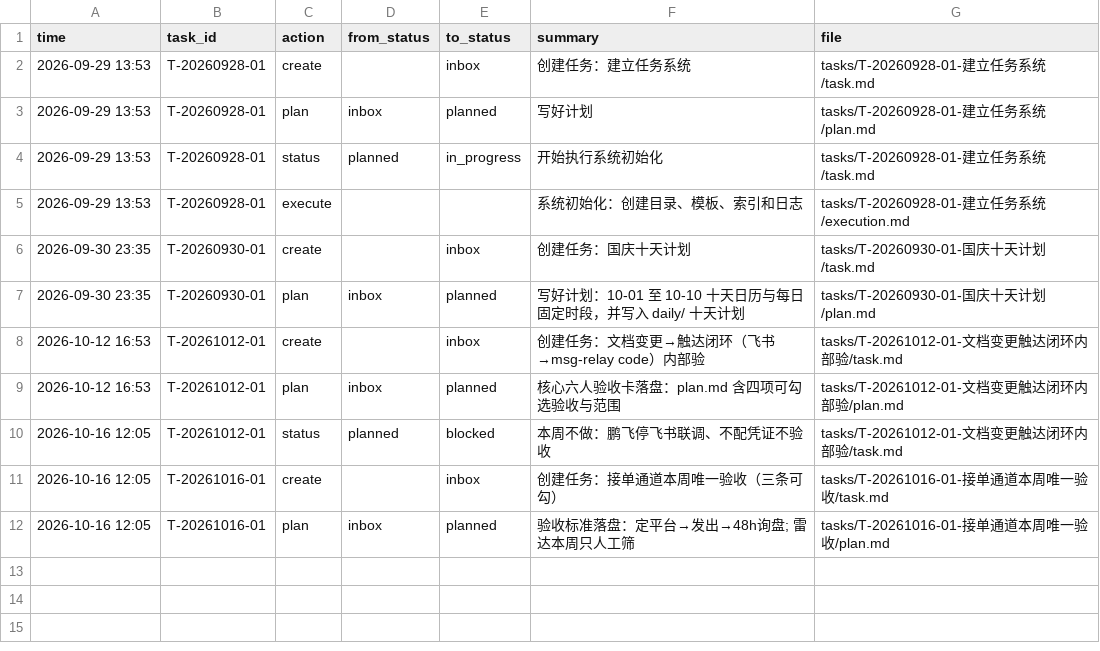
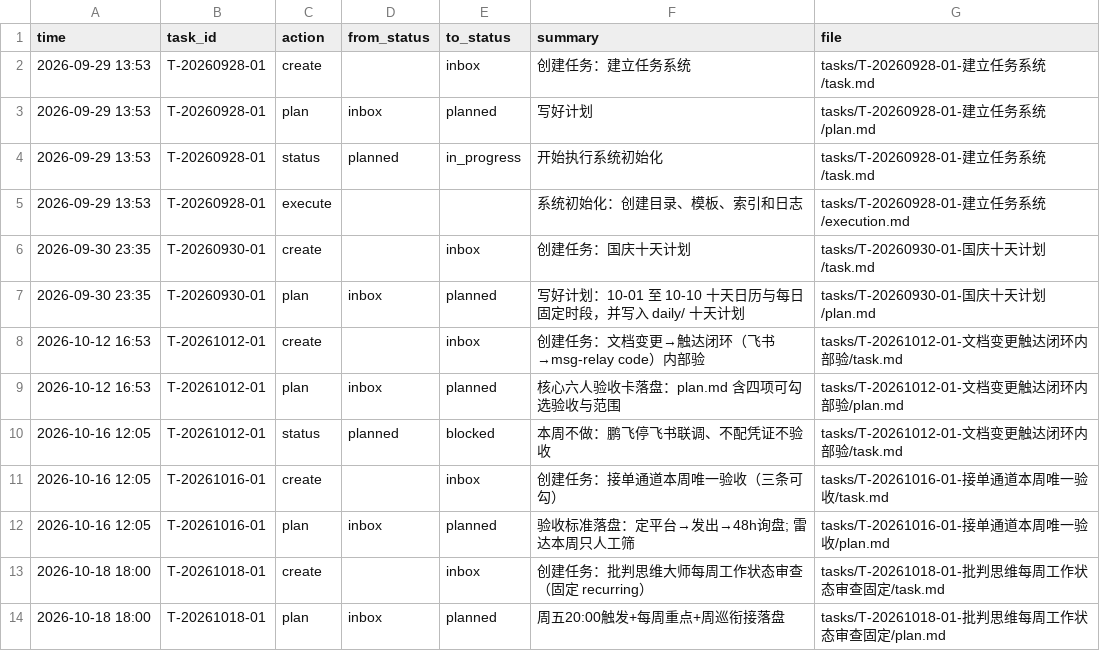
Before and after one commit to gaopfEditer/task-os, a CSV file: log.csv, drawn as a sheet.

```diff
--- a/log.csv
+++ b/log.csv
@@ -12 +12,3 @@ time,task_id,action,from_status,to_status,summary,file
 2026-10-16 12:05,T-20261016-01,plan,inbox,planned,验收标准落盘：定平台→发出→48h询盘; 雷达本周只人工筛,tasks/T-20261016-01-接单通道本周唯一验收/plan.md
+2026-10-18 18:00,T-20261018-01,create,,inbox,创建任务：批判思维大师每周工作状态审查（固定 recurring）,tasks/T-20261018-01-批判思维每周工作状态审查固定/task.md
+2026-10-18 18:00,T-20261018-01,plan,inbox,planned,周五20:00触发+每周重点+周巡衔接落盘,tasks/T-20261018-01-批判思维每周工作状态审查固定/plan.md
```
Also changed, not shown: 10 other files.
